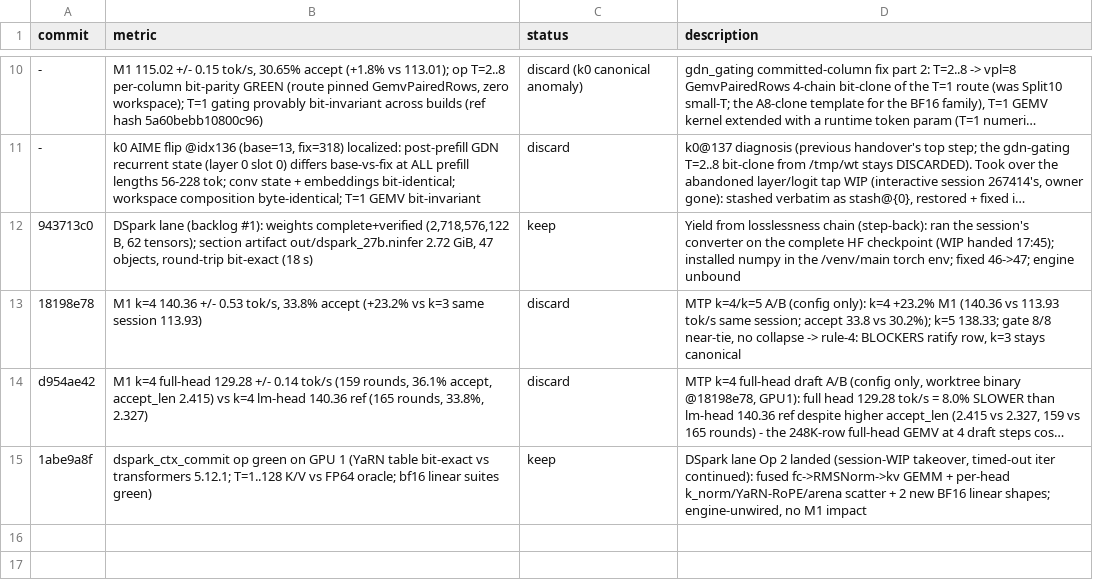
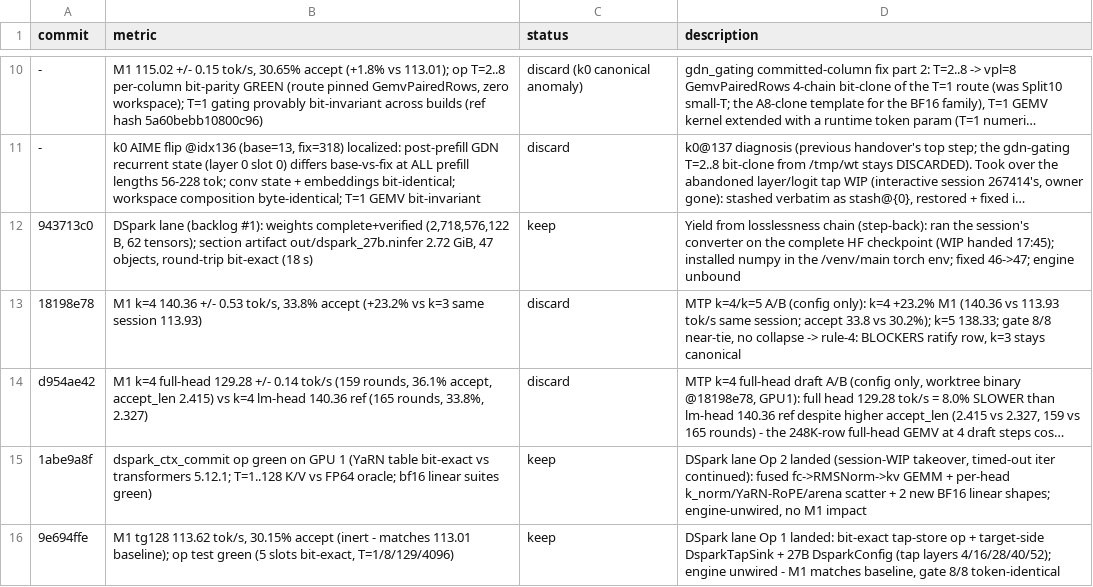
Before and after one commit to fikrikarim/autoninfer, a TSV file: docs/autoninfer/results.tsv, drawn as a sheet; only a part is shown, gaps mark what is left out; long unchanged cells end in …; the diff names each change by its address in the sheet, - before the commit and + after, or states it on an @@ line.

Commit message:
docs(autoninfer): land DSpark Op 1 - results row + handover (op test green on GPU 1, engine-unwired, M1 unchanged, gate 8/8 token-identical)

```diff
--- a/docs/autoninfer/results.tsv
+++ b/docs/autoninfer/results.tsv
+row 16: 9e694ffe | M1 tg128 113.62 tok/s, 30.15% accept (inert - matches 113.01 baseline); op test green (5 slots bit-exact, T=1/8/129/4096) | keep | DSpark lane Op 1 landed: bit-exact tap-store op + target-side DsparkTapSink + 27B DsparkConfig (tap layers 4/16/28/40/52); engine unwired - M1 matches baseline, gate 8/8 token-identical
```
Also changed, not shown: 1 other file.
